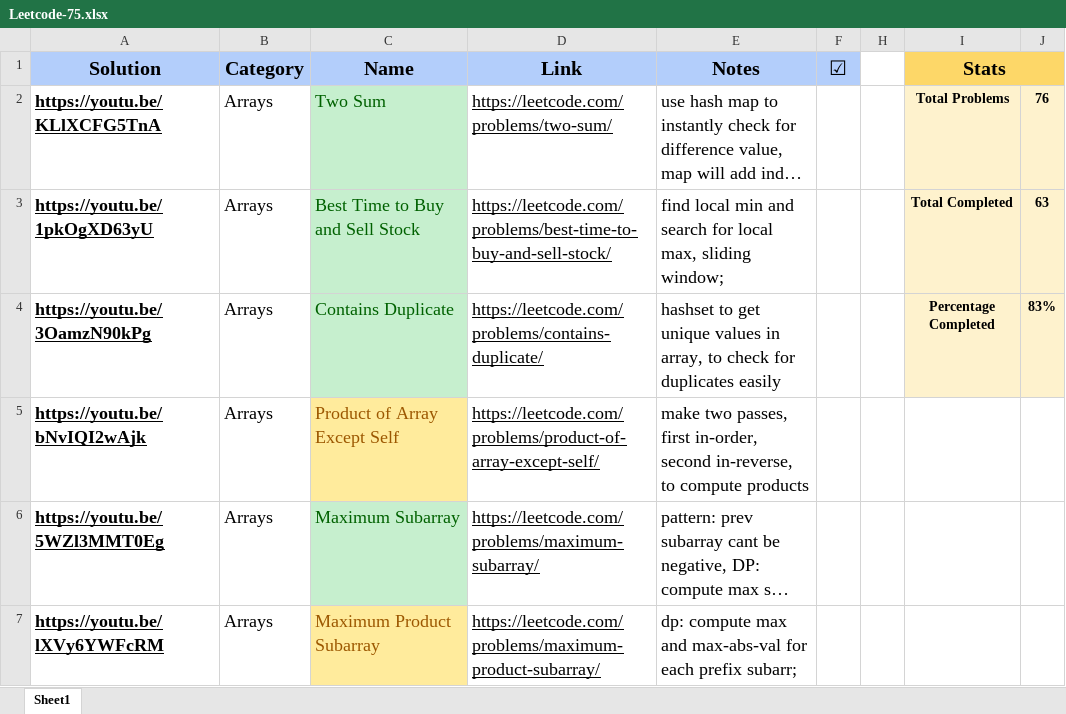
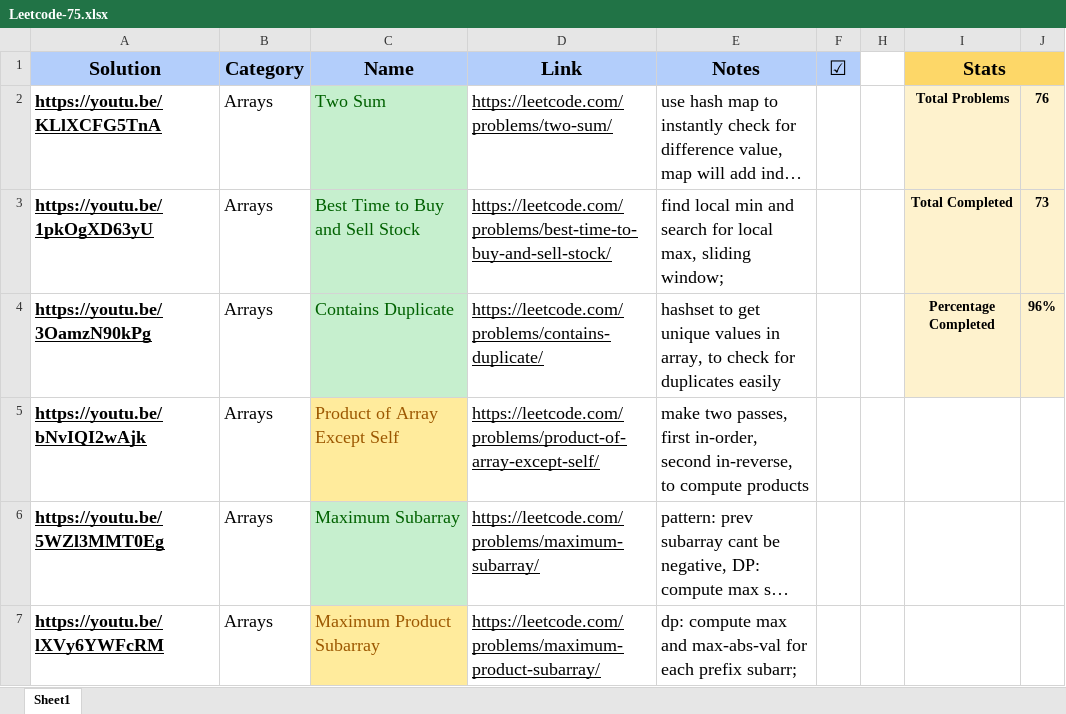
Before and after one commit to msris108/Blind75, an Excel workbook: Leetcode-75.xlsx, sheet Sheet1, drawn as a sheet; only a part is shown; long unchanged cells end in …; values as stored, in another font and other column widths than the file's, no borders; charts and pictures not drawn; the diff names each change by its address in the sheet, - before the commit and + after, or states it on an @@ line.

```diff
--- a/Leetcode-75.xlsx (sheet Sheet1)
+++ b/Leetcode-75.xlsx (sheet Sheet1)
-J3: 63
+J3: 73
-J4: 83%
+J4: 96%
```
Also changed, not shown: hidden cells, 11 other files.
